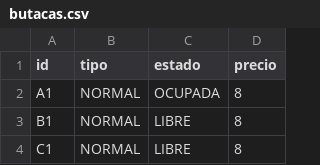
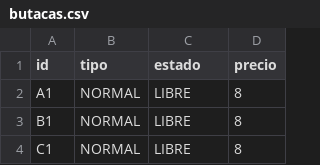
Before and after one commit to wolverine307mda/Cine_Final, a CSV file: Cine_Proyecto_Final/src/main/resources/org/example/cine_proyecto_final/data/butacas.csv, drawn as a sheet; only a part is shown.

Commit message:
Termino la implementacion de la seleccion de butacas

```diff
--- a/Cine_Proyecto_Final/src/main/resources/org/example/cine_proyecto_final/data/butacas.csv
+++ b/Cine_Proyecto_Final/src/main/resources/org/example/cine_proyecto_final/data/butacas.csv
@@ -1,3 +1,3 @@
 id,tipo,estado,precio
-A1,NORMAL,OCUPADA,8
+A1,NORMAL,LIBRE,8
 B1,NORMAL,LIBRE,8
```
Also changed, not shown: 5 other files.
